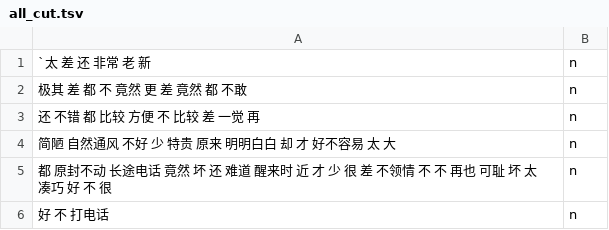
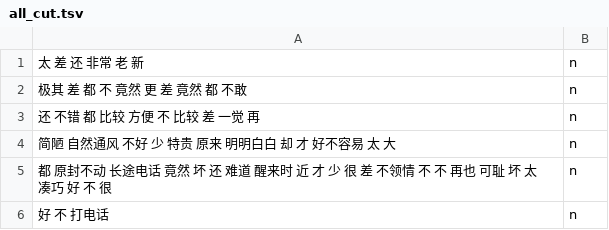
Before and after one commit to FoVNull/MFDSL, a TSV file: corpus/hotel/all_cut.tsv, drawn as a sheet; only a part is shown.

```diff
--- a/corpus/hotel/all_cut.tsv
+++ b/corpus/hotel/all_cut.tsv
@@ -1,2 +1,2 @@
-`太 差 还 非常 老 新	n
+太 差 还 非常 老 新	n
 极其 差 都 不 竟然 更 差 竟然 都 不敢	n
```
Also changed, not shown: reference/output/seeds.tsv, 13 other files.
